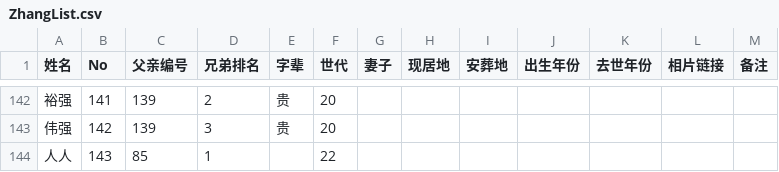
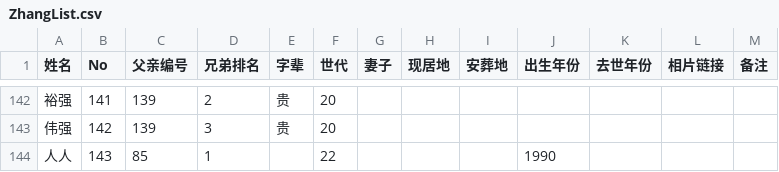
Before and after one commit to Zhang2Chong/jp, a CSV file: ZhangList.csv, drawn as a sheet; only a part is shown, gaps mark what is left out.

Commit message:
Sync: Modify: 人人 (No.143)

```diff
--- a/ZhangList.csv
+++ b/ZhangList.csv
@@ -143,2 +143,2 @@
 伟强,142,139,3,贵,20,,,,,,,
-人人,143,85,1,,22,,,,,,,
+人人,143,85,1,,22,,,,1990,,,
```
